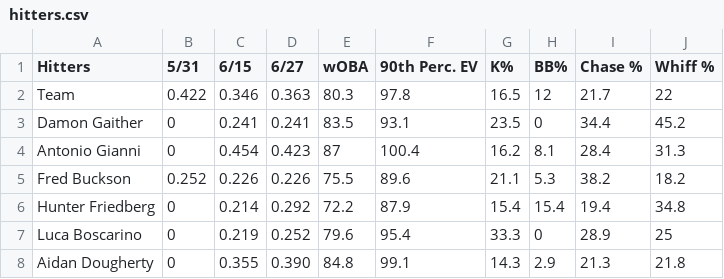
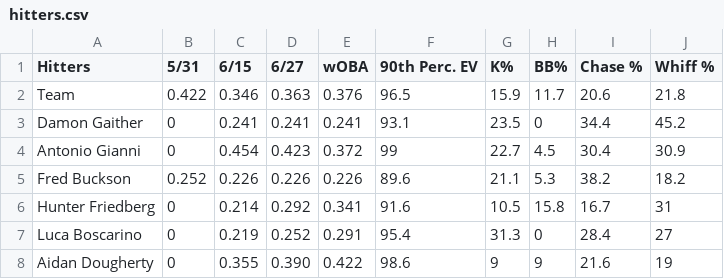
Before and after one commit to jose-applesox/dbapp, a CSV file: hitters.csv, drawn as a sheet; only a part is shown; the diff covers the shown part only.

Commit message:
Add files via upload

```diff
--- a/hitters.csv
+++ b/hitters.csv
@@ -1,8 +1,8 @@
 Hitters,5/31,6/15,6/27,wOBA,90th Perc. EV,K%,BB%,Chase %,Whiff %
-Team,0.422,0.346,0.363,80.3,97.8,16.5,12,21.7,22
-Damon Gaither,0,0.241,0.241,83.5,93.1,23.5,0,34.4,45.2
-Antonio Gianni,0,0.454,0.423,87,100.4,16.2,8.1,28.4,31.3
-Fred Buckson,0.252,0.226,0.226,75.5,89.6,21.1,5.3,38.2,18.2
-Hunter Friedberg,0,0.214,0.292,72.2,87.9,15.4,15.4,19.4,34.8
-Luca Boscarino,0,0.219,0.252,79.6,95.4,33.3,0,28.9,25
-Aidan Dougherty,0,0.355,0.390,84.8,99.1,14.3,2.9,21.3,21.8
+Team,0.422,0.346,0.363,0.376,96.5,15.9,11.7,20.6,21.8
+Damon Gaither,0,0.241,0.241,0.241,93.1,23.5,0,34.4,45.2
+Antonio Gianni,0,0.454,0.423,0.372,99,22.7,4.5,30.4,30.9
+Fred Buckson,0.252,0.226,0.226,0.226,89.6,21.1,5.3,38.2,18.2
+Hunter Friedberg,0,0.214,0.292,0.341,91.6,10.5,15.8,16.7,31
+Luca Boscarino,0,0.219,0.252,0.291,95.4,31.3,0,28.4,27
+Aidan Dougherty,0,0.355,0.390,0.422,98.6,9,9,21.6,19
```
Also changed, not shown: 4 added rows and 31 edited cells elsewhere in this file.
